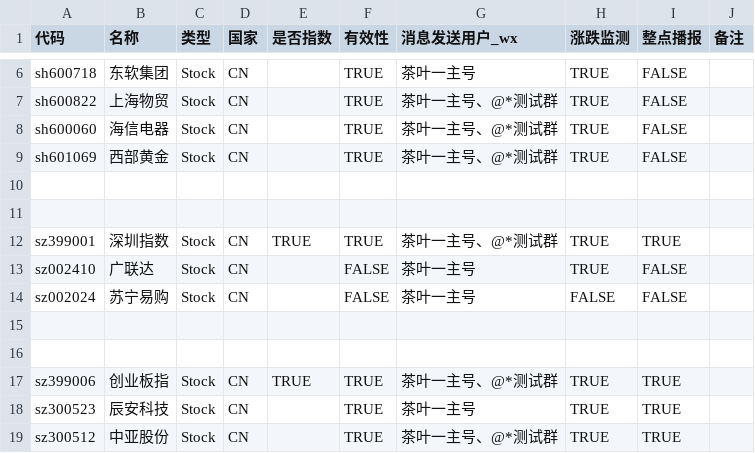
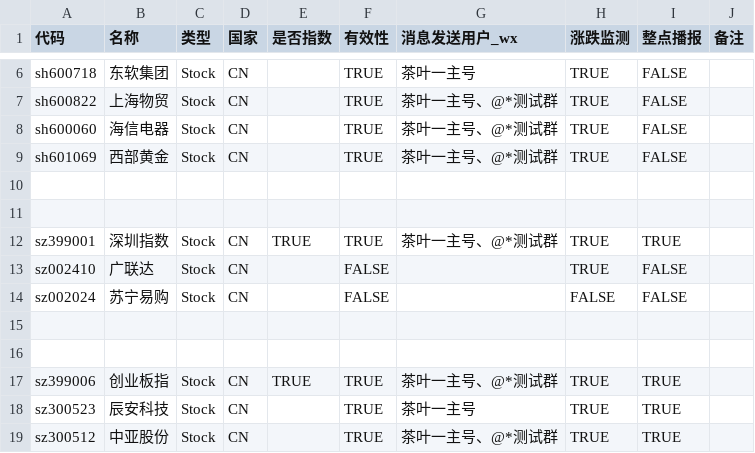
Before and after one commit to zixingcheng/zxcProj, a CSV file: src/Zxc.Python/zxcPy.Quote/Setting/Setting_Quote.csv, drawn as a sheet; only a part is shown, gaps mark what is left out.

```diff
--- a/src/Zxc.Python/zxcPy.Quote/Setting/Setting_Quote.csv
+++ b/src/Zxc.Python/zxcPy.Quote/Setting/Setting_Quote.csv
@@ -12,4 +12,4 @@ sh601069,西部黄金,Stock,CN,,TRUE,茶叶一主号、@*测试群,TRUE,FALSE,
 sz399001,深圳指数,Stock,CN,TRUE,TRUE,茶叶一主号、@*测试群,TRUE,TRUE,
-sz002410,广联达,Stock,CN,,FALSE,茶叶一主号,TRUE,FALSE,
-sz002024,苏宁易购,Stock,CN,,FALSE,茶叶一主号,FALSE,FALSE,
+sz002410,广联达,Stock,CN,,FALSE,,TRUE,FALSE,
+sz002024,苏宁易购,Stock,CN,,FALSE,,FALSE,FALSE,
 ,,,,,,,,,
```
Also changed, not shown: 7 other files.
